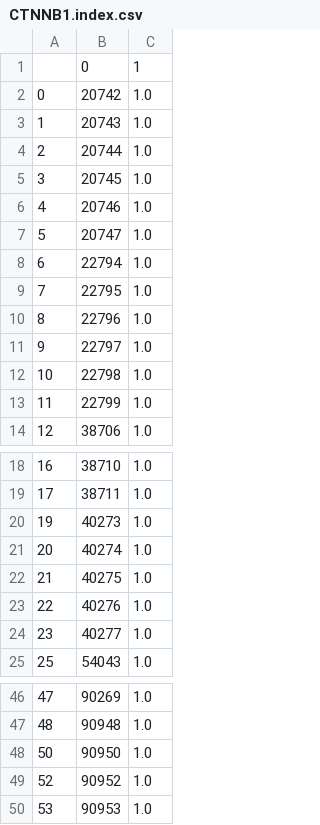
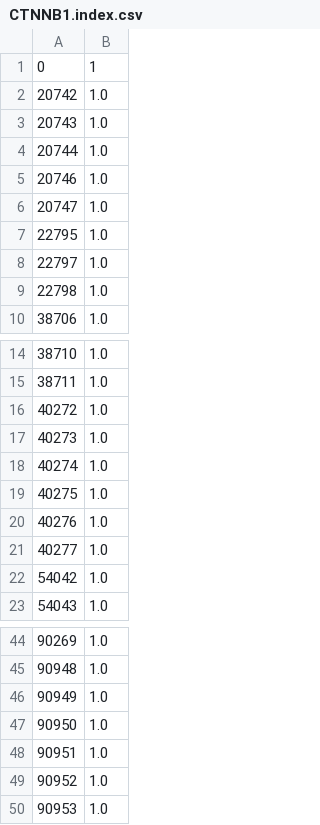
Before and after one commit to josechudev/GeneExpressionBiClustering, a CSV file: Train/CTNNB1.index.csv, drawn as a sheet; only a part is shown, gaps mark what is left out; removed rows and columns are numbered as before the commit, all else as after; the diff covers the shown part only; the diff names each change by its address in the sheet, - before the commit and + after, or states it on an @@ line.

```diff
--- a/Train/CTNNB1.index.csv
+++ b/Train/CTNNB1.index.csv
-column A, rows 2-4: 0 | 1 | 2; rows 6-7: 4 | 5; row 9: 7; rows 11-12: 9 | 10; row 14: 12; rows 18-25: 16 | 17 | 19 | 20 | 21 | 22 | 23 | 25; rows 46-50: 47 | 48 | 50 | 52 | 53
-row 5: 3 | 20745 | 1.0
-row 8: 6 | 22794 | 1.0
-row 10: 8 | 22796 | 1.0
-row 13: 11 | 22799 | 1.0
+row 16: 40272 | 1.0
+row 22: 54042 | 1.0
+row 46: 90949 | 1.0
+row 48: 90951 | 1.0
```
Also changed, not shown: 1 edited cell elsewhere in this file, Train/Erk.index.csv, Train/IRF4.index.csv, 14 other files.
